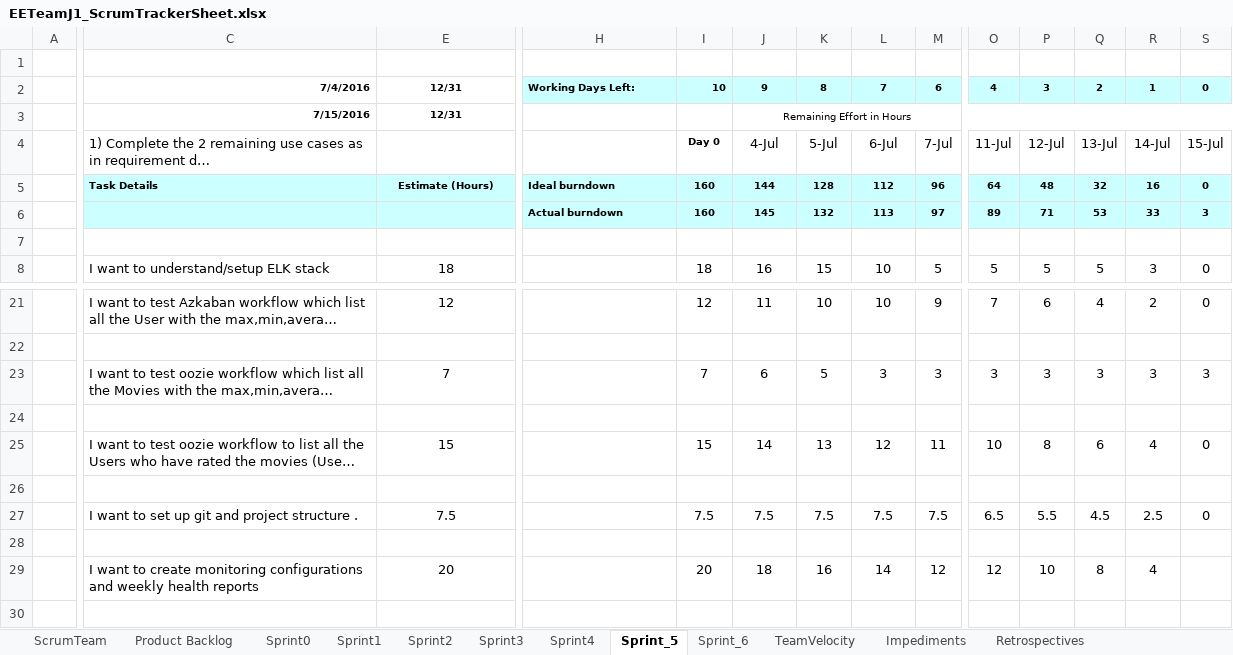
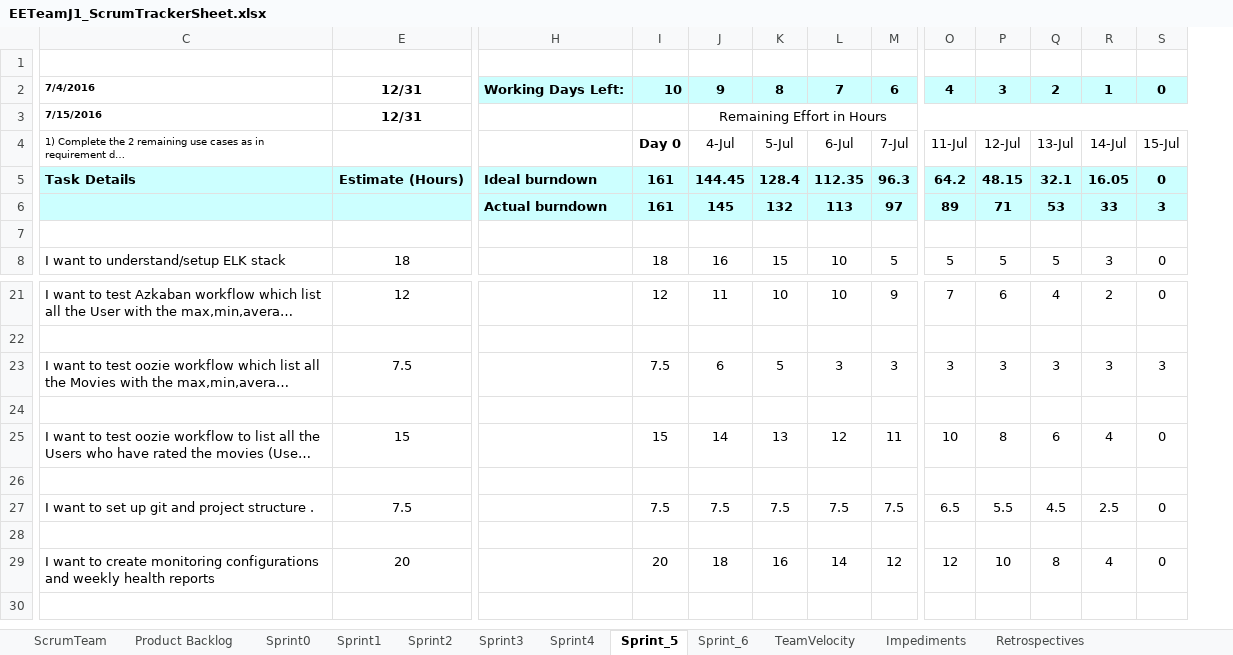
Before and after one commit to deagarwal/movieLens, an Excel workbook: scrum_sheet/EETeamJ1_ScrumTrackerSheet.xlsx, sheet Sprint_5, drawn as a sheet; only a part is shown, gaps mark what is left out; long unchanged cells end in …; values as stored, in another font and other column widths than the file's, no borders; charts and pictures not drawn; the diff covers the shown part only; the diff names each change by its address in the sheet, - before the commit and + after, or states it on an @@ line.

```diff
--- a/scrum_sheet/EETeamJ1_ScrumTrackerSheet.xlsx (sheet Sprint_5)
+++ b/scrum_sheet/EETeamJ1_ScrumTrackerSheet.xlsx (sheet Sprint_5)
@@ column A hidden, empty @@
-C2:C3 alignment: right
+C2:C3 alignment: left
@@ E2:E3 text size: larger @@
@@ H2:S2 text size: larger @@
@@ J3 text size: larger @@
@@ C4 text size: smaller @@
@@ I4 text size: larger @@
@@ C5 text size: larger @@
@@ E5 text size: larger @@
@@ H5:S6 text size: larger @@
-I5:I6: 160
+I5:I6: 161
-J5: 144
+J5: 144.45
-K5: 128
+K5: 128.4
-L5: 112
+L5: 112.35
-M5: 96
+M5: 96.3
-O5: 64
+O5: 64.2
-P5: 48
+P5: 48.15
-Q5: 32
+Q5: 32.1
-R5: 16
+R5: 16.05
-E23: 7
+E23: 7.5
-I23: 7
+I23: 7.5
-S29: (empty)
+S29: 0
```
Also changed, not shown: 1 edited cell and cell formats elsewhere in this sheet, sheet Sprint1, sheet Sprint_6, sheet ScrumTeam, sheet Retrospectives, sheet Product Backlog, sheet Sprint2, 5 more sheets, other sheet tabs, formulas that keep their value, hidden cells, charts or pictures, 1 other file.
